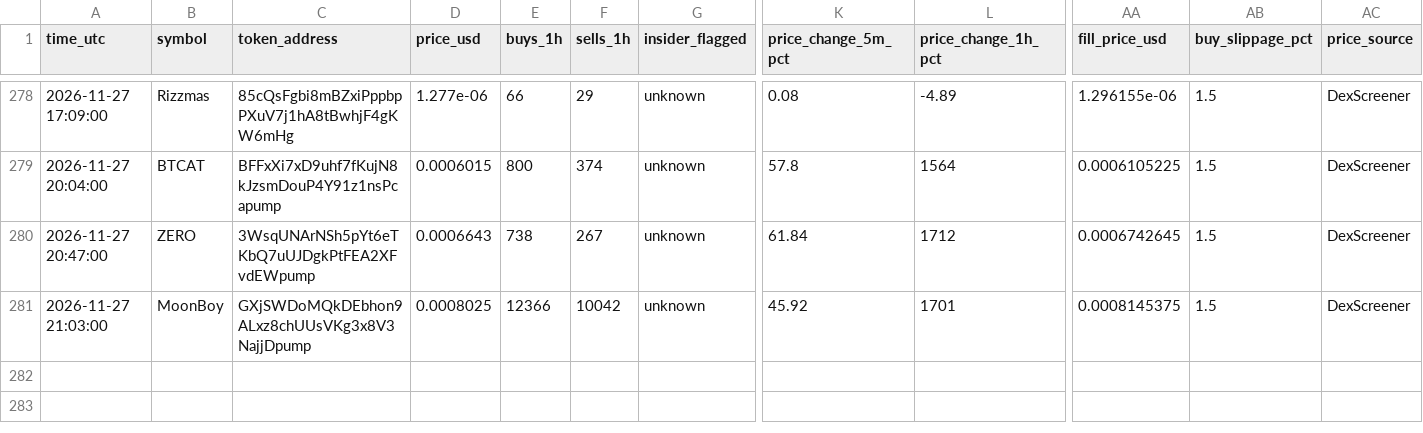
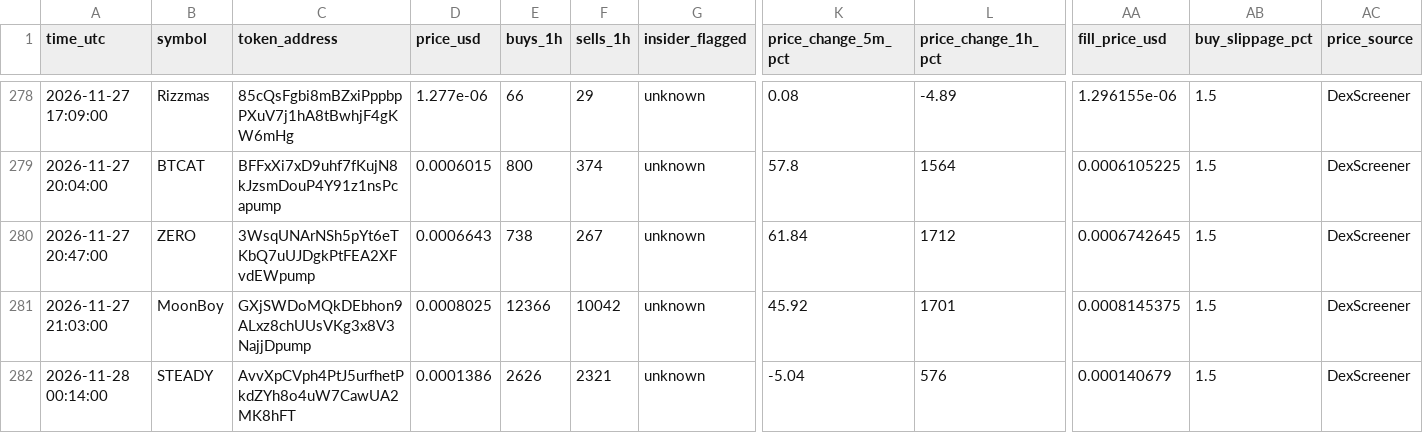
Before and after one commit to Asayed36/trading-bot, a CSV file: data/main-1min/liquid/l1/entries.csv, drawn as a sheet; only a part is shown, gaps mark what is left out; rows hold the shown columns only; the diff names each change by its address in the sheet, - before the commit and + after, or states it on an @@ line.

```diff
--- a/data/main-1min/liquid/l1/entries.csv
+++ b/data/main-1min/liquid/l1/entries.csv
+row 282: 2026-11-28 00:14:00 | STEADY | AvvXpCVph4PtJ5urfhetPkdZYh8o4uW7CawUA2MK8hFT | 0.0001386 | 2626 | 2321 | unknown | -5.04 | 576 | 0.000140679 | 1.5 | DexScreener
```
Also changed, not shown: data/main-1min/liquid/l1/journal.csv, data/main-1min/liquid/l2/entries.csv, 32 other files.
